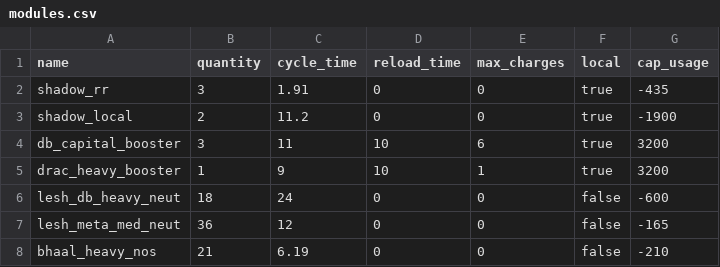
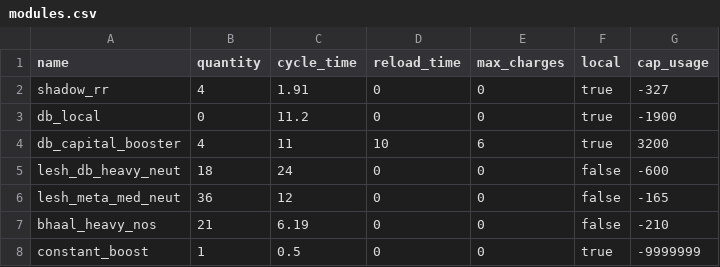
Before and after one commit to jonwessels/CapacitorSimulator, a CSV file: CapacitorSimulator/modules.csv, drawn as a sheet.

```diff
--- a/CapacitorSimulator/modules.csv
+++ b/CapacitorSimulator/modules.csv
@@ -1,6 +1,5 @@
 name,quantity,cycle_time,reload_time,max_charges,local,cap_usage
-shadow_rr,3,1.91,0,0,true,-435
-shadow_local,2,11.2,0,0,true,-1900
-db_capital_booster,3,11,10,6,true,3200
-drac_heavy_booster,1,9,10,1,true,3200
+shadow_rr,4,1.91,0,0,true,-327
+db_local,0,11.2,0,0,true,-1900
+db_capital_booster,4,11,10,6,true,3200
 lesh_db_heavy_neut,18,24,0,0,false,-600
@@ -8 +7,2 @@ lesh_meta_med_neut,36,12,0,0,false,-165
 bhaal_heavy_nos,21,6.19,0,0,false,-210
+constant_boost,1,0.5,0,0,true,-9999999
```
Also changed, not shown: 2 other files.
